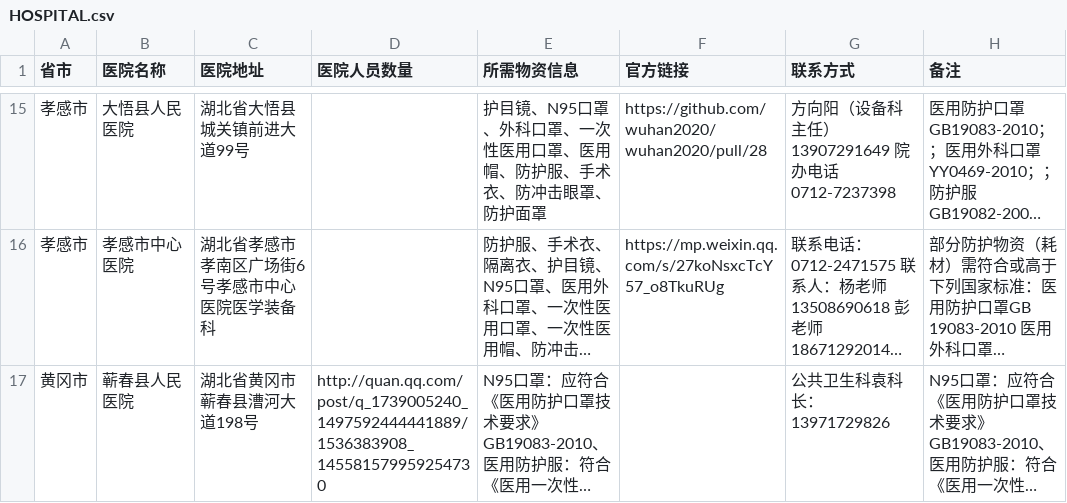
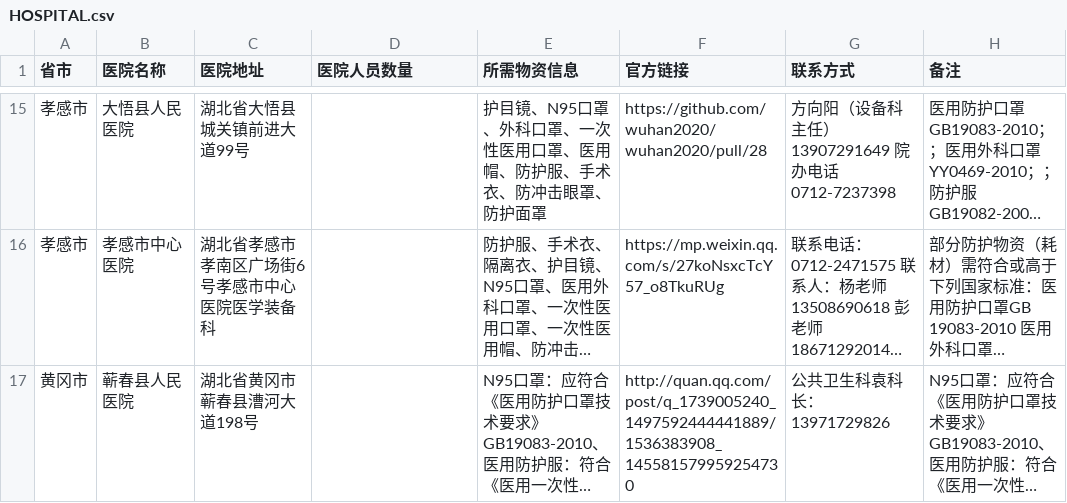
Before and after one commit to wuhan2020/wuhan2020, a CSV file: HOSPITAL.csv, drawn as a sheet; only a part is shown, gaps mark what is left out; long unchanged cells end in …; the diff names each change by its address in the sheet, - before the commit and + after, or states it on an @@ line.

Commit message:
添加链接，黄冈市蕲春县人民医院

```diff
--- a/HOSPITAL.csv
+++ b/HOSPITAL.csv
-D17 (医院人员数量): http://quan.qq.com/post/q_1739005240_1497592444441889/1536383908_145581579959254730
+D17 (医院人员数量): (empty)
-F17 (官方链接): (empty)
+F17 (官方链接): http://quan.qq.com/post/q_1739005240_1497592444441889/1536383908_145581579959254730
```
